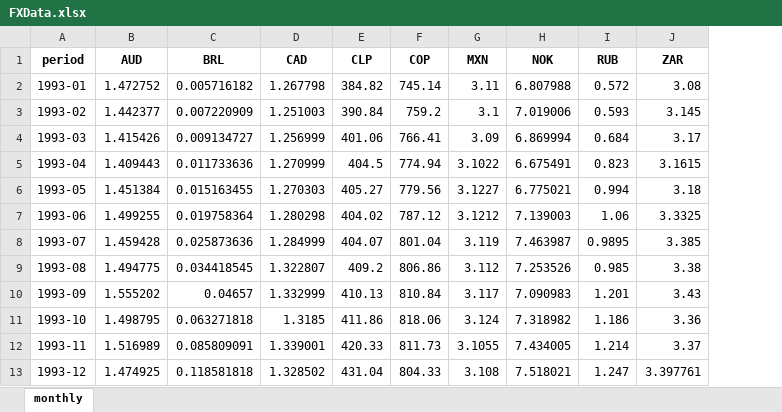
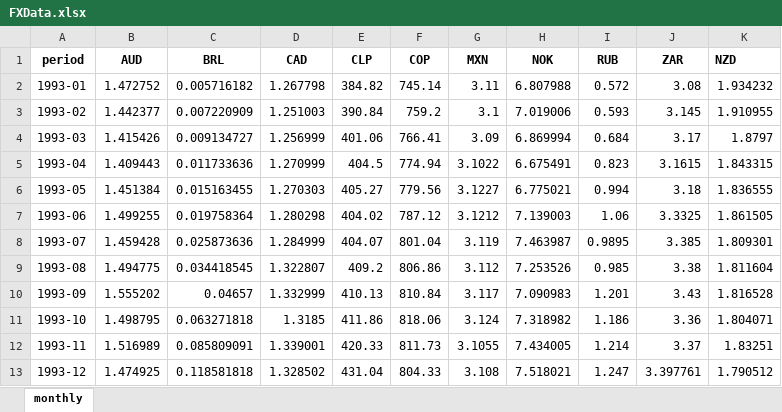
Before and after one commit to nashp/econometrics, an Excel workbook: project/data/FXData.xlsx, sheet monthly, drawn as a sheet; only a part is shown; values as stored, in another font and other column widths than the file's, no borders; the diff names each change by its address in the sheet, - before the commit and + after, or states it on an @@ line.

```diff
--- a/project/data/FXData.xlsx (sheet monthly)
+++ b/project/data/FXData.xlsx (sheet monthly)
+column K (NZD), rows 2-13: 1.934232 | 1.910955 | 1.8797 | 1.843315 | 1.836555 | 1.861505 | 1.809301 | 1.811604 | 1.816528 | 1.804071 | 1.83251 | 1.790512
```
Also changed, not shown: 12 other files.
